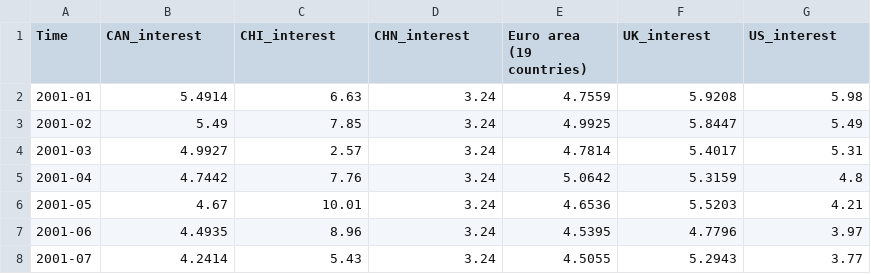
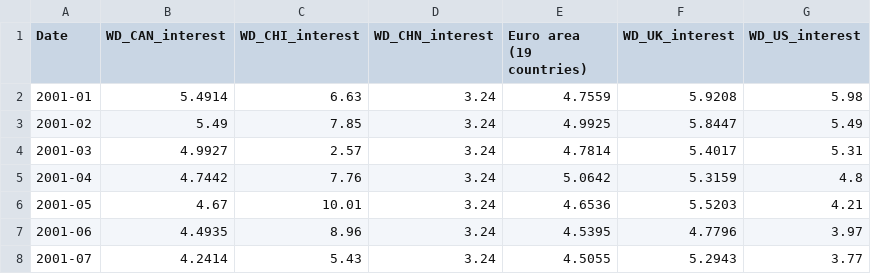
Before and after one commit to augustofonseca25/primary-balance-forecast, a CSV file: data/df_interest_rate.csv, drawn as a sheet; only a part is shown.

```diff
--- a/data/df_interest_rate.csv
+++ b/data/df_interest_rate.csv
@@ -1,2 +1,2 @@
-Time,CAN_interest,CHI_interest,CHN_interest,Euro area (19 countries),UK_interest,US_interest
+Date,WD_CAN_interest,WD_CHI_interest,WD_CHN_interest,Euro area (19 countries),WD_UK_interest,WD_US_interest
 2001-01,5.4914,6.63,3.24,4.7559,5.9208,5.98
```
Also changed, not shown: data/df_FOCUS.csv, data/df_commodities.csv, 42 other files.
